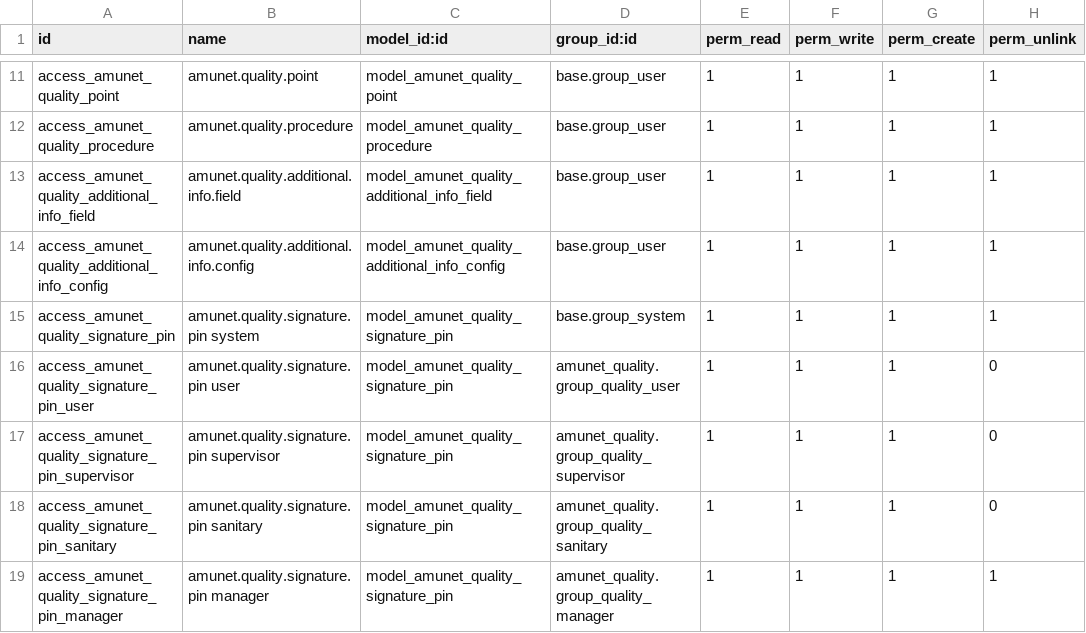
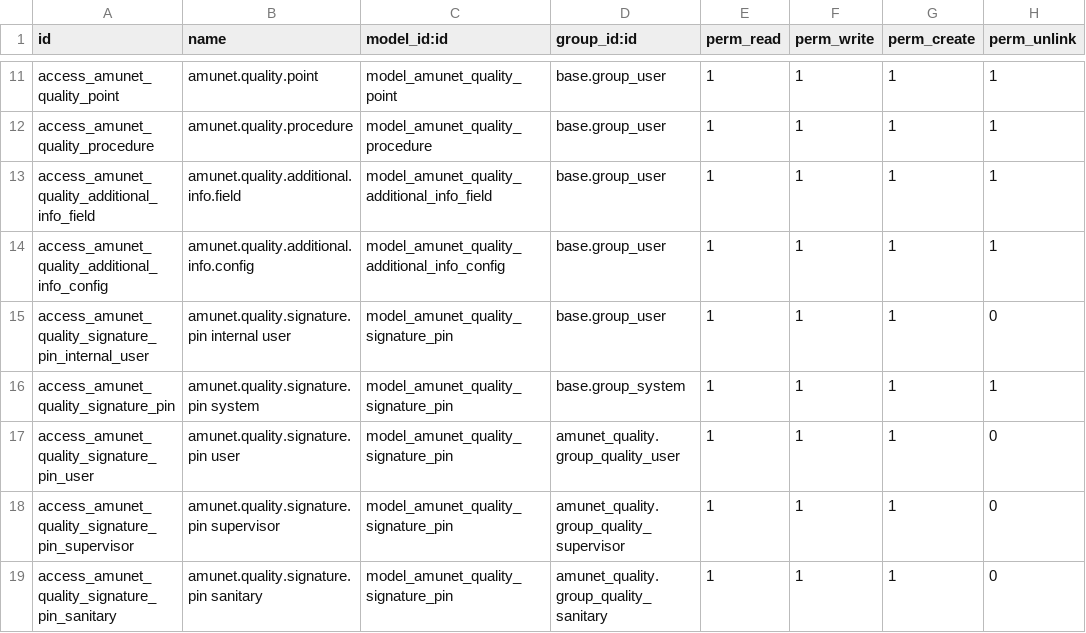
Before and after one commit to feruap/odoo-iso, a CSV file: addons/amunet_quality/security/ir.model.access.csv, drawn as a sheet; only a part is shown, gaps mark what is left out; the shorter side is filled out with more unchanged rows; the diff names each change by its address in the sheet, - before the commit and + after, or states it on an @@ line.

Commit message:
feat quality add self service signature PIN menu

```diff
--- a/addons/amunet_quality/security/ir.model.access.csv
+++ b/addons/amunet_quality/security/ir.model.access.csv
+row 15: access_amunet_quality_signature_pin_internal_user | amunet.quality.signature.pin internal user | model_amunet_quality_signature_pin | base.group_user | 1 | 1 | 1 | 0
```
Also changed, not shown: 3 other files.
